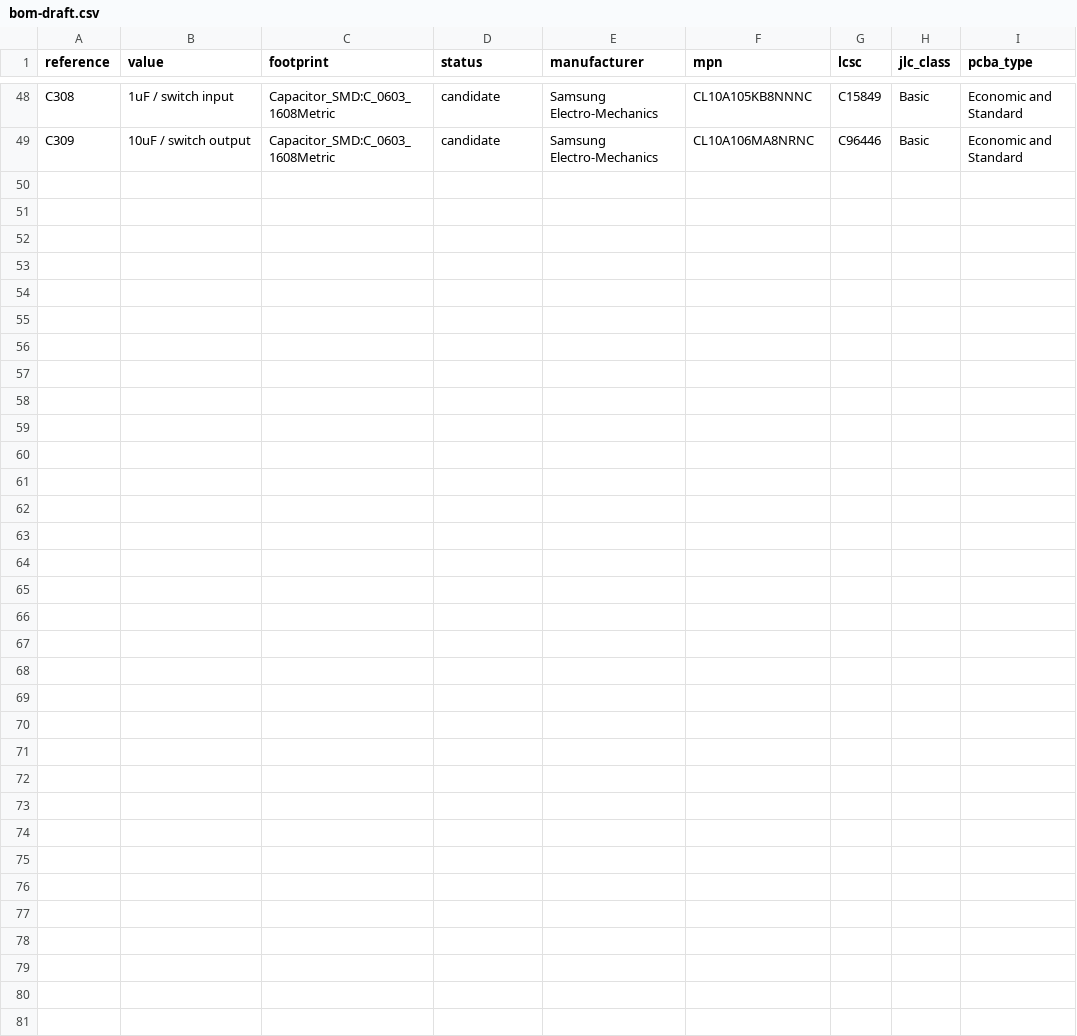
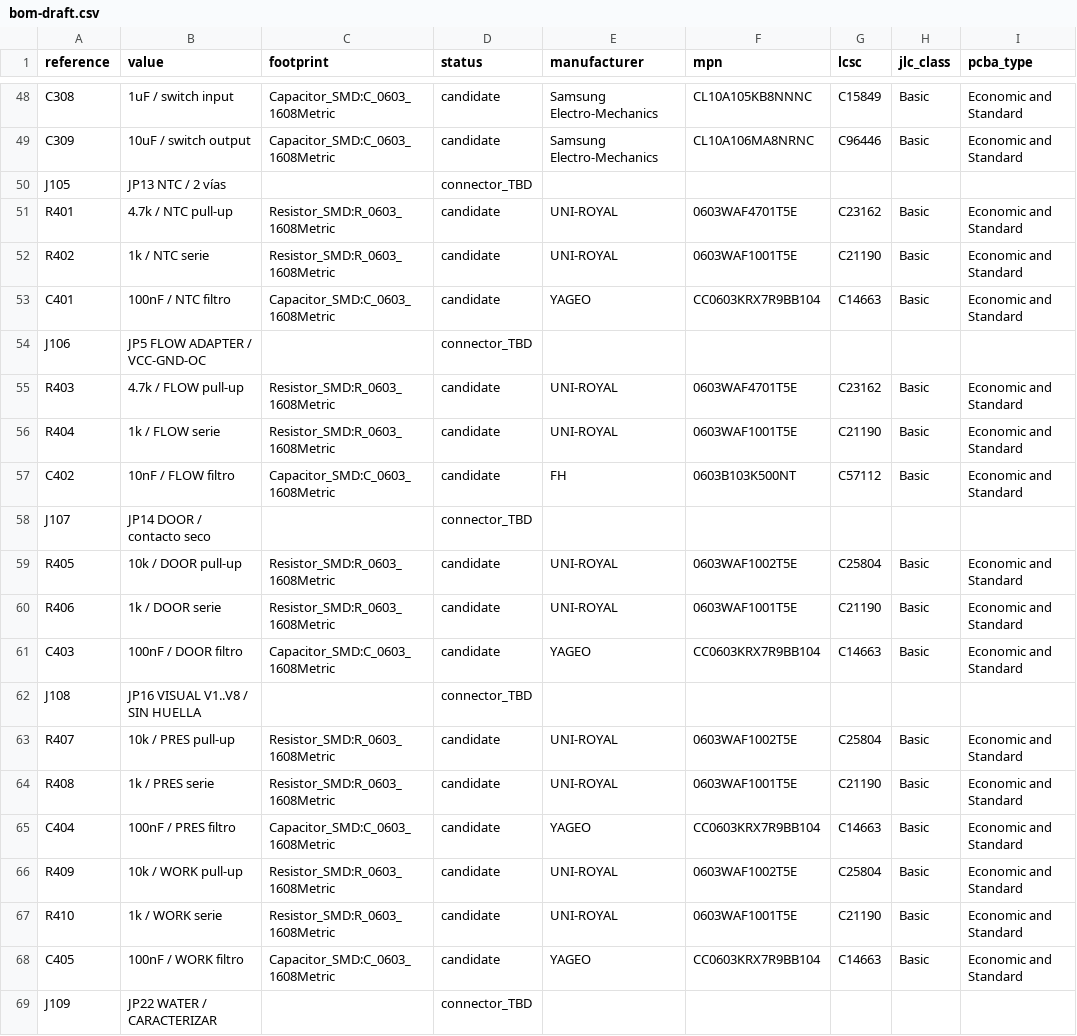
Before and after one commit to itorralbo/open-saeco-controller, a CSV file: hardware/controller/bom-draft.csv, drawn as a sheet; only a part is shown, gaps mark what is left out; the diff names each change by its address in the sheet, - before the commit and + after, or states it on an @@ line.

```diff
--- a/hardware/controller/bom-draft.csv
+++ b/hardware/controller/bom-draft.csv
+row 50: J105 | JP13 NTC / 2 vías |  | connector_TBD
+row 51: R401 | 4.7k / NTC pull-up | Resistor_SMD:R_0603_1608Metric | candidate | UNI-ROYAL | 0603WAF4701T5E | C23162 | Basic | Economic and Standard
+row 52: R402 | 1k / NTC serie | Resistor_SMD:R_0603_1608Metric | candidate | UNI-ROYAL | 0603WAF1001T5E | C21190 | Basic | Economic and Standard
+row 53: C401 | 100nF / NTC filtro | Capacitor_SMD:C_0603_1608Metric | candidate | YAGEO | CC0603KRX7R9BB104 | C14663 | Basic | Economic and Standard
+row 54: J106 | JP5 FLOW ADAPTER / VCC-GND-OC |  | connector_TBD
+row 55: R403 | 4.7k / FLOW pull-up | Resistor_SMD:R_0603_1608Metric | candidate | UNI-ROYAL | 0603WAF4701T5E | C23162 | Basic | Economic and Standard
+row 56: R404 | 1k / FLOW serie | Resistor_SMD:R_0603_1608Metric | candidate | UNI-ROYAL | 0603WAF1001T5E | C21190 | Basic | Economic and Standard
+row 57: C402 | 10nF / FLOW filtro | Capacitor_SMD:C_0603_1608Metric | candidate | FH | 0603B103K500NT | C57112 | Basic | Economic and Standard
+row 58: J107 | JP14 DOOR / contacto seco |  | connector_TBD
+row 59: R405 | 10k / DOOR pull-up | Resistor_SMD:R_0603_1608Metric | candidate | UNI-ROYAL | 0603WAF1002T5E | C25804 | Basic | Economic and Standard
+row 60: R406 | 1k / DOOR serie | Resistor_SMD:R_0603_1608Metric | candidate | UNI-ROYAL | 0603WAF1001T5E | C21190 | Basic | Economic and Standard
+row 61: C403 | 100nF / DOOR filtro | Capacitor_SMD:C_0603_1608Metric | candidate | YAGEO | CC0603KRX7R9BB104 | C14663 | Basic | Economic and Standard
+row 62: J108 | JP16 VISUAL V1..V8 / SIN HUELLA |  | connector_TBD
+row 63: R407 | 10k / PRES pull-up | Resistor_SMD:R_0603_1608Metric | candidate | UNI-ROYAL | 0603WAF1002T5E | C25804 | Basic | Economic and Standard
+row 64: R408 | 1k / PRES serie | Resistor_SMD:R_0603_1608Metric | candidate | UNI-ROYAL | 0603WAF1001T5E | C21190 | Basic | Economic and Standard
+row 65: C404 | 100nF / PRES filtro | Capacitor_SMD:C_0603_1608Metric | candidate | YAGEO | CC0603KRX7R9BB104 | C14663 | Basic | Economic and Standard
+row 66: R409 | 10k / WORK pull-up | Resistor_SMD:R_0603_1608Metric | candidate | UNI-ROYAL | 0603WAF1002T5E | C25804 | Basic | Economic and Standard
+row 67: R410 | 1k / WORK serie | Resistor_SMD:R_0603_1608Metric | candidate | UNI-ROYAL | 0603WAF1001T5E | C21190 | Basic | Economic and Standard
+row 68: C405 | 100nF / WORK filtro | Capacitor_SMD:C_0603_1608Metric | candidate | YAGEO | CC0603KRX7R9BB104 | C14663 | Basic | Economic and Standard
+row 69: J109 | JP22 WATER / CARACTERIZAR |  | connector_TBD
```
Also changed, not shown: 19 other files.
